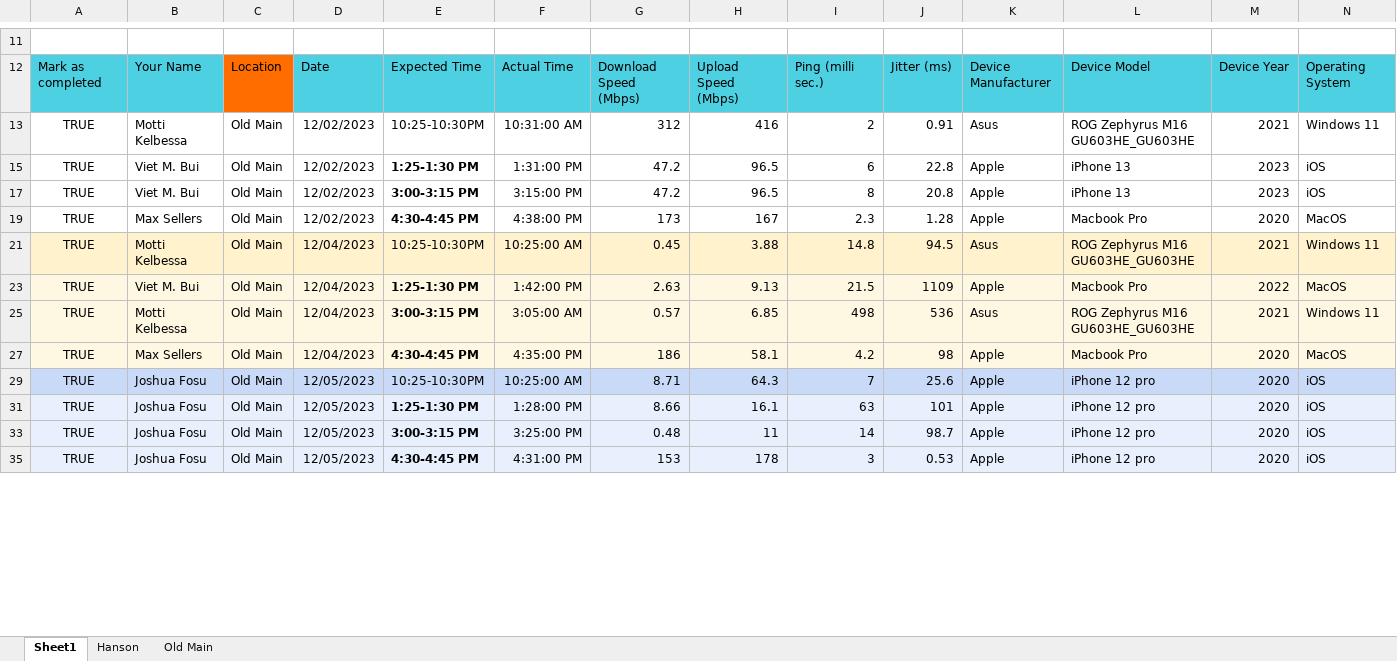
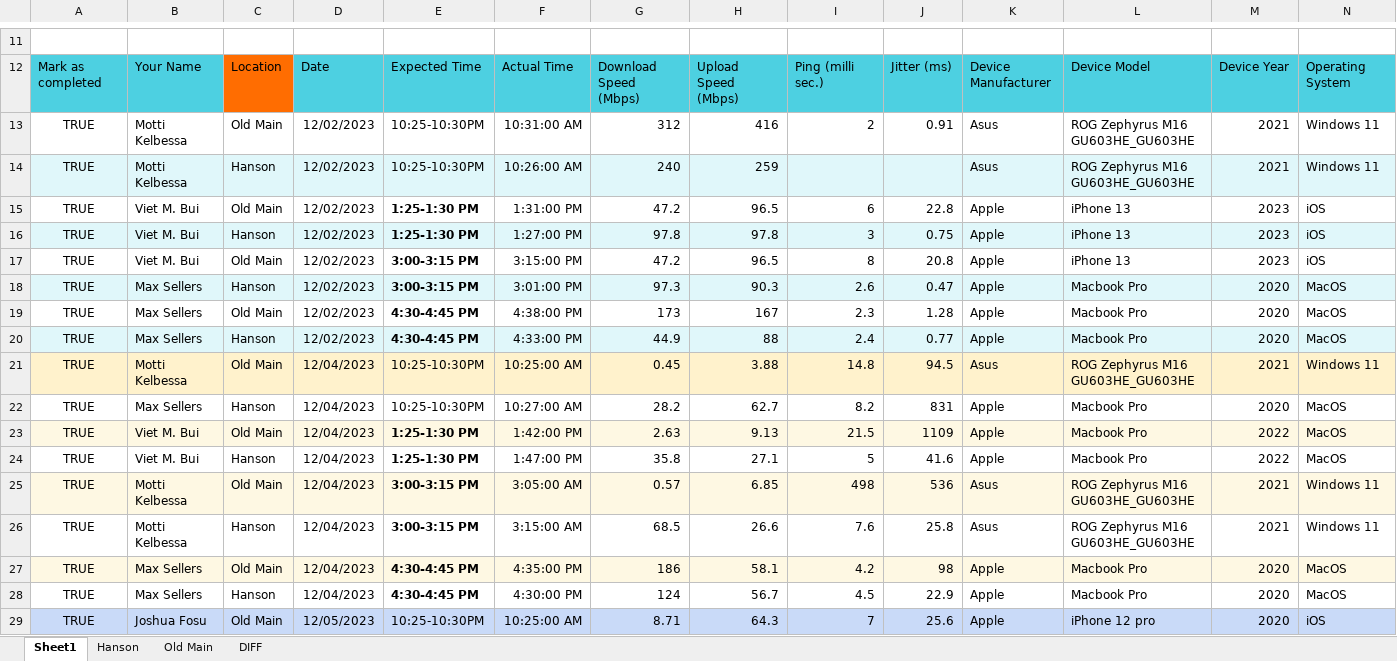
Before and after one commit to MoRevolution/wifi-performance-analysis--math-330-, an Excel workbook: datasheet.xlsx, sheet Sheet1, drawn as a sheet; only a part is shown, gaps mark what is left out; the shorter side is filled out with more unchanged rows; values as stored, in another font and other column widths than the file's, no borders; charts and pictures not drawn; rows hold the shown columns only; the diff covers the shown part only; the diff names each change by its address in the sheet, - before the commit and + after, or states it on an @@ line.

```diff
--- a/datasheet.xlsx (sheet Sheet1)
+++ b/datasheet.xlsx (sheet Sheet1)
+sheet tab: DIFF
@@ row 14 unhidden: TRUE | Motti Kelbessa | Hanson | 12/02/2023 | 10:25-10:30PM | 10:26:00 AM | 240 | 259 |  |  | Asus | ROG Zephyrus M16 GU603HE_GU603HE | 2021 | Windows 11 @@
@@ row 16 unhidden: TRUE | Viet M. Bui | Hanson | 12/02/2023 | 1:25-1:30 PM | 1:27:00 PM | 97.8 | 97.8 | 3 | 0.75 | Apple | iPhone 13 | 2023 | iOS @@
@@ row 18 unhidden: TRUE | Max Sellers | Hanson | 12/02/2023 | 3:00-3:15 PM | 3:01:00 PM | 97.3 | 90.3 | 2.6 | 0.47 | Apple | Macbook Pro | 2020 | MacOS @@
@@ row 20 unhidden: TRUE | Max Sellers | Hanson | 12/02/2023 | 4:30-4:45 PM | 4:33:00 PM | 44.9 | 88 | 2.4 | 0.77 | Apple | Macbook Pro | 2020 | MacOS @@
@@ row 22 unhidden: TRUE | Max Sellers | Hanson | 12/04/2023 | 10:25-10:30PM | 10:27:00 AM | 28.2 | 62.7 | 8.2 | 831 | Apple | Macbook Pro | 2020 | MacOS @@
@@ row 24 unhidden: TRUE | Viet M. Bui | Hanson | 12/04/2023 | 1:25-1:30 PM | 1:47:00 PM | 35.8 | 27.1 | 5 | 41.6 | Apple | Macbook Pro | 2022 | MacOS @@
@@ row 26 unhidden: TRUE | Motti Kelbessa | Hanson | 12/04/2023 | 3:00-3:15 PM | 3:15:00 AM | 68.5 | 26.6 | 7.6 | 25.8 | Asus | ROG Zephyrus M16 GU603HE_GU603HE | 2021 | Windows 11 @@
@@ row 28 unhidden: TRUE | Max Sellers | Hanson | 12/04/2023 | 4:30-4:45 PM | 4:30:00 PM | 124 | 56.7 | 4.5 | 22.9 | Apple | Macbook Pro | 2020 | MacOS @@
```
Also changed, not shown: 6 added rows, 2 removed rows, 4 hidden or unhidden rows and 1 edited cell elsewhere in this sheet, sheet Hanson, sheet Old Main, hidden cells, charts or pictures, 2 other files.
